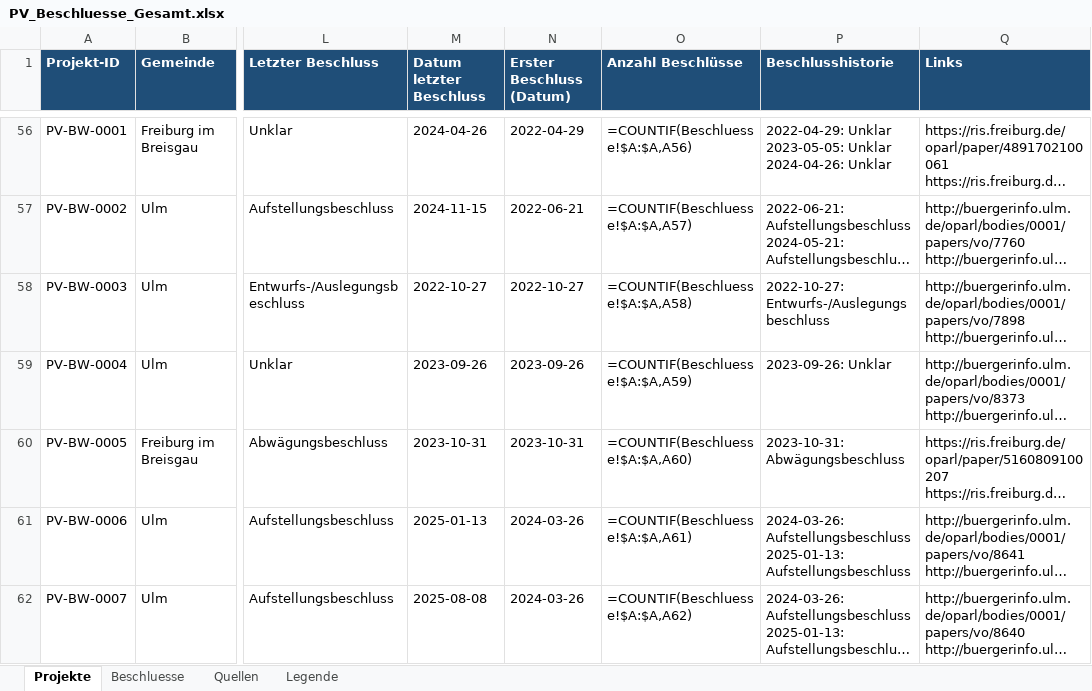
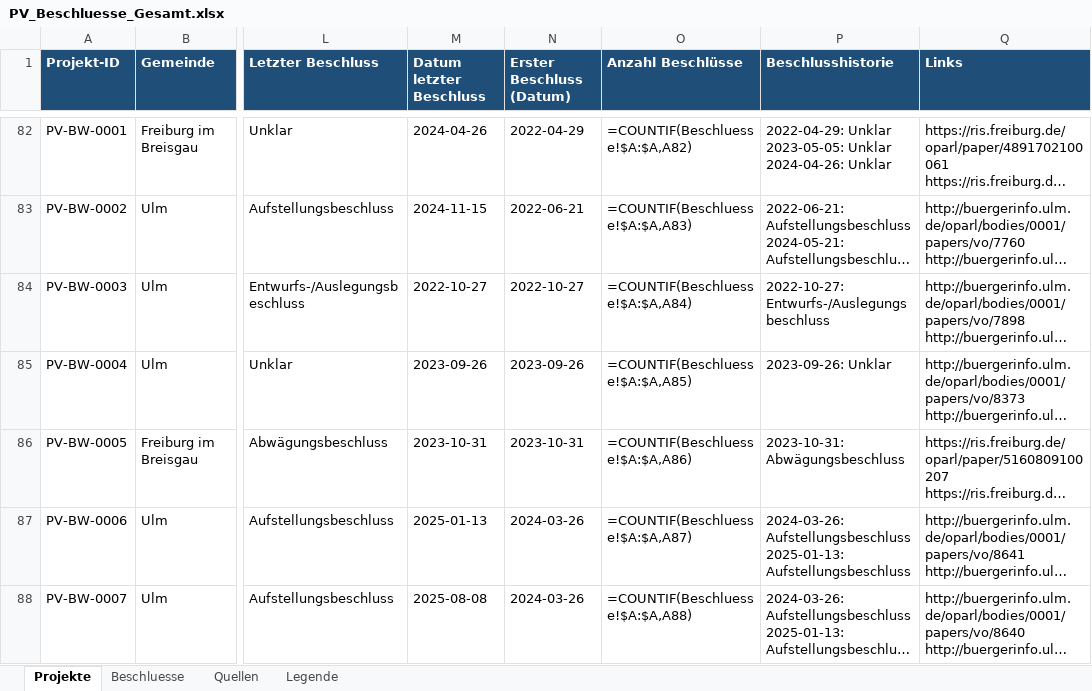
Before and after one commit to raphaelosanti/Aufstellungsbeschl-sse-f-r-Photovoltaikanlagen, an Excel workbook: ausgabe/PV_Beschluesse_Gesamt.xlsx, sheet Projekte, drawn as a sheet; only a part is shown, gaps mark what is left out; long unchanged cells end in …; values as stored, in another font and other column widths than the file's, no borders; formulas without a stored value are shown as written; addresses are those after the commit; the diff covers the shown part only; the diff names each change by its address in the sheet, - before the commit and + after, or states it on an @@ line.

```diff
--- a/ausgabe/PV_Beschluesse_Gesamt.xlsx (sheet Projekte)
+++ b/ausgabe/PV_Beschluesse_Gesamt.xlsx (sheet Projekte)
-O82 (Anzahl Beschlüsse): =COUNTIF(Beschluesse!$A:$A,A56)
+O82 (Anzahl Beschlüsse): =COUNTIF(Beschluesse!$A:$A,A82)
-O83 (Anzahl Beschlüsse): =COUNTIF(Beschluesse!$A:$A,A57)
+O83 (Anzahl Beschlüsse): =COUNTIF(Beschluesse!$A:$A,A83)
-O84 (Anzahl Beschlüsse): =COUNTIF(Beschluesse!$A:$A,A58)
+O84 (Anzahl Beschlüsse): =COUNTIF(Beschluesse!$A:$A,A84)
-O85 (Anzahl Beschlüsse): =COUNTIF(Beschluesse!$A:$A,A59)
+O85 (Anzahl Beschlüsse): =COUNTIF(Beschluesse!$A:$A,A85)
-O86 (Anzahl Beschlüsse): =COUNTIF(Beschluesse!$A:$A,A60)
+O86 (Anzahl Beschlüsse): =COUNTIF(Beschluesse!$A:$A,A86)
-O87 (Anzahl Beschlüsse): =COUNTIF(Beschluesse!$A:$A,A61)
+O87 (Anzahl Beschlüsse): =COUNTIF(Beschluesse!$A:$A,A87)
-O88 (Anzahl Beschlüsse): =COUNTIF(Beschluesse!$A:$A,A62)
+O88 (Anzahl Beschlüsse): =COUNTIF(Beschluesse!$A:$A,A88)
```
Also changed, not shown: 46 added rows and 163 edited cells elsewhere in this sheet, sheet Beschluesse, sheet Legende.
